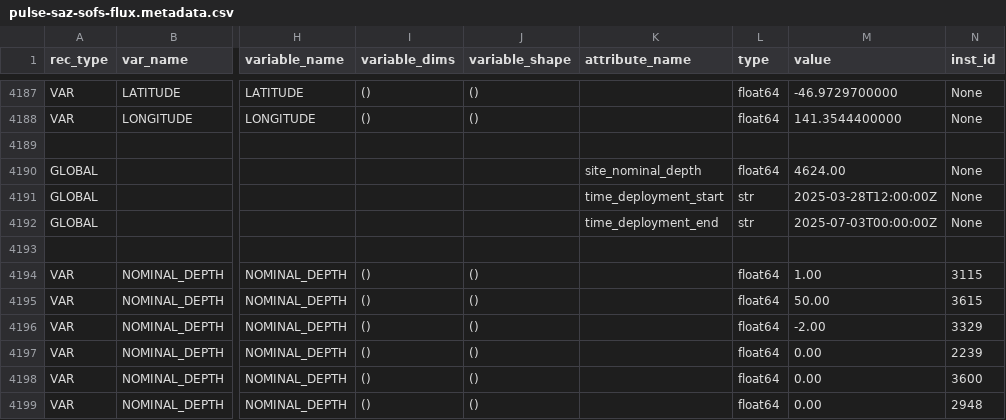
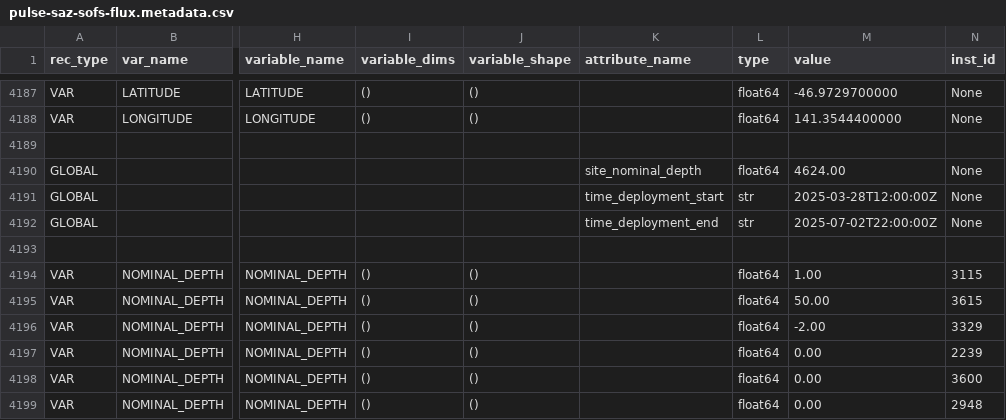
Before and after one commit to petejan/imos-tools, a CSV file: metadata/pulse-saz-sofs-flux.metadata.csv, drawn as a sheet; only a part is shown, gaps mark what is left out; the diff names each change by its address in the sheet, - before the commit and + after, or states it on an @@ line.

Commit message:
SOFS-14 QC
fixed deployment_end time,
manual QC of sensor SBE37 SN26389

```diff
--- a/metadata/pulse-saz-sofs-flux.metadata.csv
+++ b/metadata/pulse-saz-sofs-flux.metadata.csv
-M4192 (value): 2025-07-03T00:00:00Z
+M4192 (value): 2025-07-02T22:00:00Z
```
Also changed, not shown: 1 other file.
